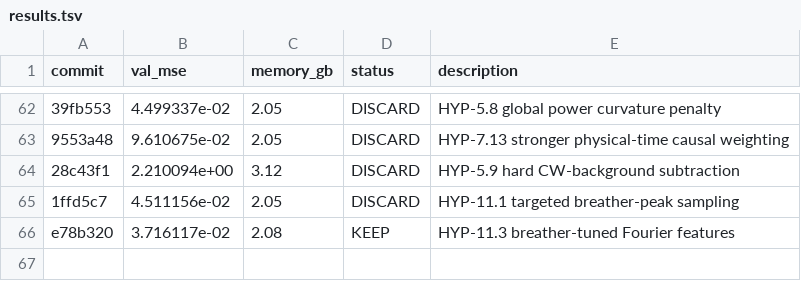
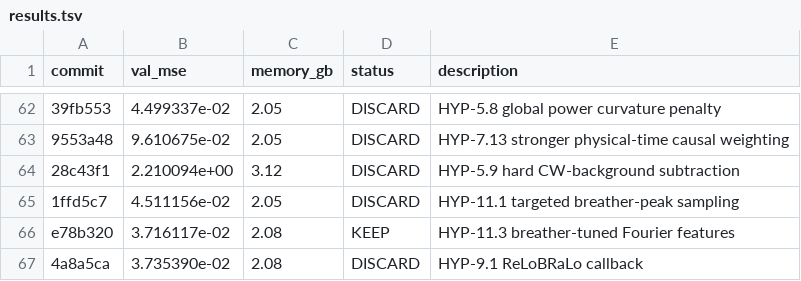
Before and after one commit to Lannix/autoresearch-kaggle, a TSV file: results.tsv, drawn as a sheet; only a part is shown, gaps mark what is left out; the diff names each change by its address in the sheet, - before the commit and + after, or states it on an @@ line.

```diff
--- a/results.tsv
+++ b/results.tsv
+row 67: 4a8a5ca | 3.735390e-02 | 2.08 | DISCARD | HYP-9.1 ReLoBRaLo callback
```
Also changed, not shown: 1 other file.
